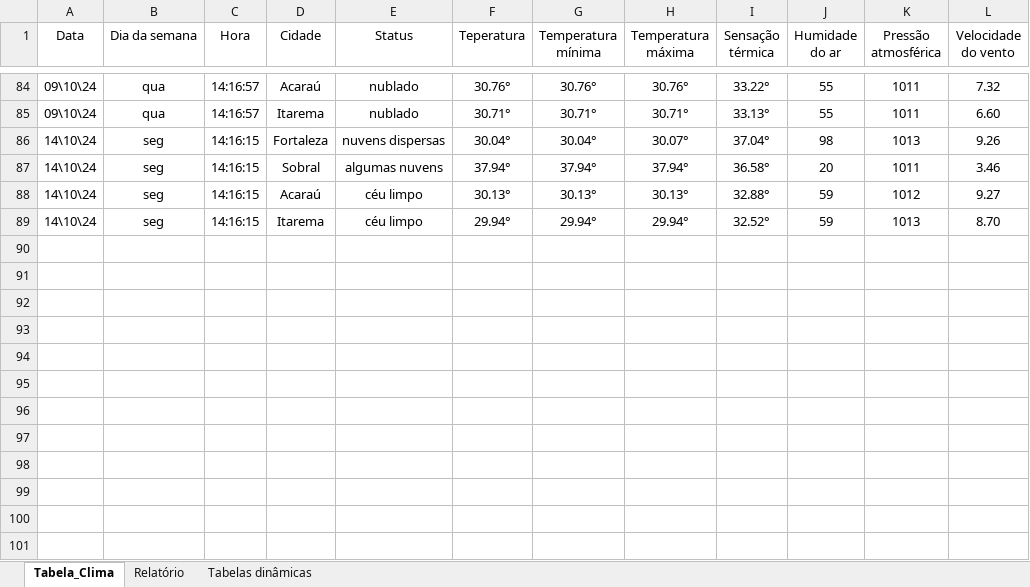
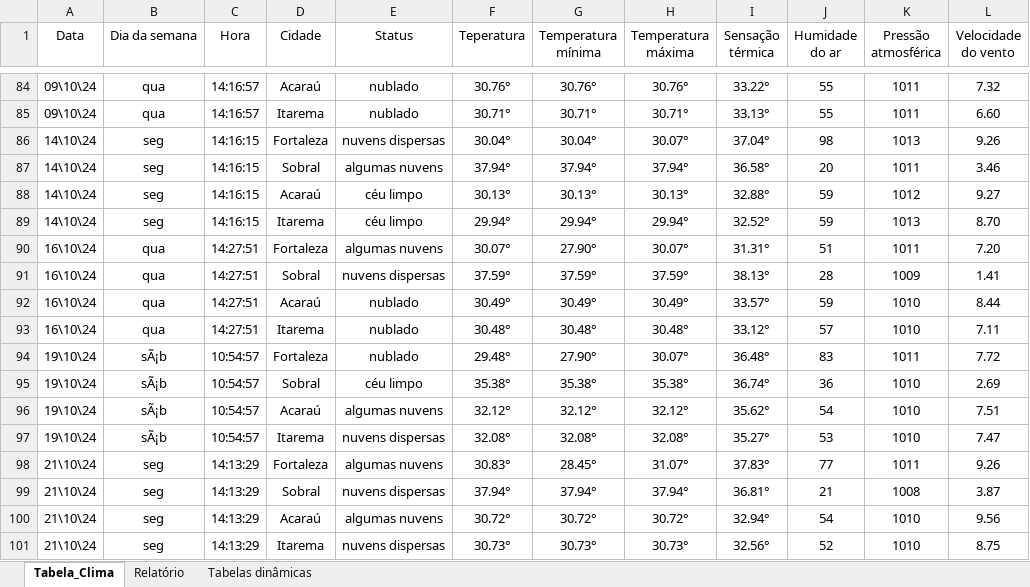
Before and after one commit to gabriel-x303/Data_Science_Project, an Excel workbook: Monitoramento_Clima.xlsx, sheet Tabela_Clima, drawn as a sheet; only a part is shown, gaps mark what is left out; values as stored, in another font and other column widths than the file's, no borders; conditional formats and table styles not drawn; the diff names each change by its address in the sheet, - before the commit and + after, or states it on an @@ line.

Commit message:
Atualização semanal 21/10/24

```diff
--- a/Monitoramento_Clima.xlsx (sheet Tabela_Clima)
+++ b/Monitoramento_Clima.xlsx (sheet Tabela_Clima)
+row 90: 16\10\24 | qua | 14:27:51 | Fortaleza | algumas nuvens | 30.07° | 27.90° | 30.07° | 31.31° | 51 | 1011 | 7.20
+row 91: 16\10\24 | qua | 14:27:51 | Sobral | nuvens dispersas | 37.59° | 37.59° | 37.59° | 38.13° | 28 | 1009 | 1.41
+row 92: 16\10\24 | qua | 14:27:51 | Acaraú | nublado | 30.49° | 30.49° | 30.49° | 33.57° | 59 | 1010 | 8.44
+row 93: 16\10\24 | qua | 14:27:51 | Itarema | nublado | 30.48° | 30.48° | 30.48° | 33.12° | 57 | 1010 | 7.11
+row 94: 19\10\24 | sÃ¡b | 10:54:57 | Fortaleza | nublado | 29.48° | 27.90° | 30.07° | 36.48° | 83 | 1011 | 7.72
+row 95: 19\10\24 | sÃ¡b | 10:54:57 | Sobral | céu limpo | 35.38° | 35.38° | 35.38° | 36.74° | 36 | 1010 | 2.69
+row 96: 19\10\24 | sÃ¡b | 10:54:57 | Acaraú | algumas nuvens | 32.12° | 32.12° | 32.12° | 35.62° | 54 | 1010 | 7.51
+row 97: 19\10\24 | sÃ¡b | 10:54:57 | Itarema | nuvens dispersas | 32.08° | 32.08° | 32.08° | 35.27° | 53 | 1010 | 7.47
+row 98: 21\10\24 | seg | 14:13:29 | Fortaleza | algumas nuvens | 30.83° | 28.45° | 31.07° | 37.83° | 77 | 1011 | 9.26
+row 99: 21\10\24 | seg | 14:13:29 | Sobral | nuvens dispersas | 37.94° | 37.94° | 37.94° | 36.81° | 21 | 1008 | 3.87
+row 100: 21\10\24 | seg | 14:13:29 | Acaraú | algumas nuvens | 30.72° | 30.72° | 30.72° | 32.94° | 54 | 1010 | 9.56
+row 101: 21\10\24 | seg | 14:13:29 | Itarema | nuvens dispersas | 30.73° | 30.73° | 30.73° | 32.56° | 52 | 1010 | 8.75
```
Also changed, not shown: sheet Tabelas dinâmicas, charts or pictures, Teste.xlsx, 2 other files.
